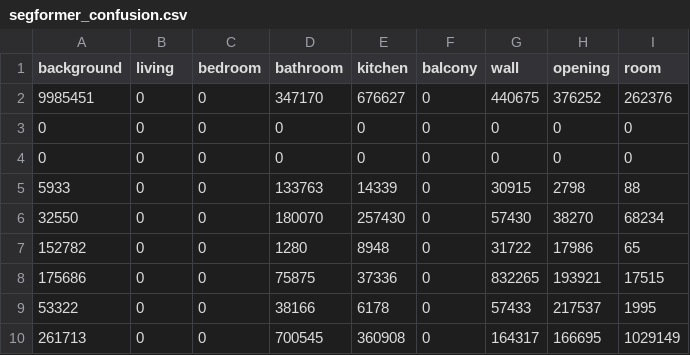
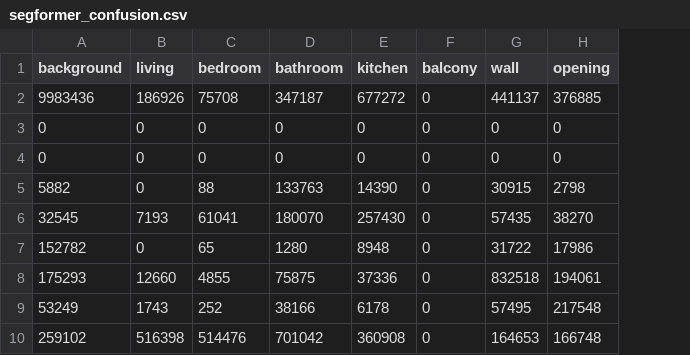
Before and after one commit to rosali3/avito_floorplan_segmentation-, a CSV file: docs/report_assets/confusion_matrices/segformer_confusion.csv, drawn as a sheet; removed rows and columns are numbered as before the commit, all else as after; the diff names each change by its address in the sheet, - before the commit and + after, or states it on an @@ line.

```diff
--- a/docs/report_assets/confusion_matrices/segformer_confusion.csv
+++ b/docs/report_assets/confusion_matrices/segformer_confusion.csv
-column I (room), rows 3-7: 0 | 0 | 88 | 68234 | 65
-row 2: 9985451 | 0 | 0 | 347170 | 676627 | 0 | 440675 | 376252 | 262376
+row 2: 9983436 | 186926 | 75708 | 347187 | 677272 | 0 | 441137 | 376885
-A5 (background): 5933
+A5 (background): 5882
-C5 (bedroom): 0
+C5 (bedroom): 88
-E5 (kitchen): 14339
+E5 (kitchen): 14390
-A6 (background): 32550
+A6 (background): 32545
-B6 (living): 0
+B6 (living): 7193
-C6 (bedroom): 0
+C6 (bedroom): 61041
-G6 (wall): 57430
+G6 (wall): 57435
-C7 (bedroom): 0
+C7 (bedroom): 65
-row 8: 175686 | 0 | 0 | 75875 | 37336 | 0 | 832265 | 193921 | 17515
-row 9: 53322 | 0 | 0 | 38166 | 6178 | 0 | 57433 | 217537 | 1995
-row 10: 261713 | 0 | 0 | 700545 | 360908 | 0 | 164317 | 166695 | 1029149
+row 8: 175293 | 12660 | 4855 | 75875 | 37336 | 0 | 832518 | 194061
+row 9: 53249 | 1743 | 252 | 38166 | 6178 | 0 | 57495 | 217548
+row 10: 259102 | 516398 | 514476 | 701042 | 360908 | 0 | 164653 | 166748
```
Also changed, not shown: docs/report_assets/confusion_matrices/maskrcnn_mmdet_confusion.csv, docs/report_assets/confusion_matrices/rfdetr_seg_fullaug_confusion.csv, 51 other files.
